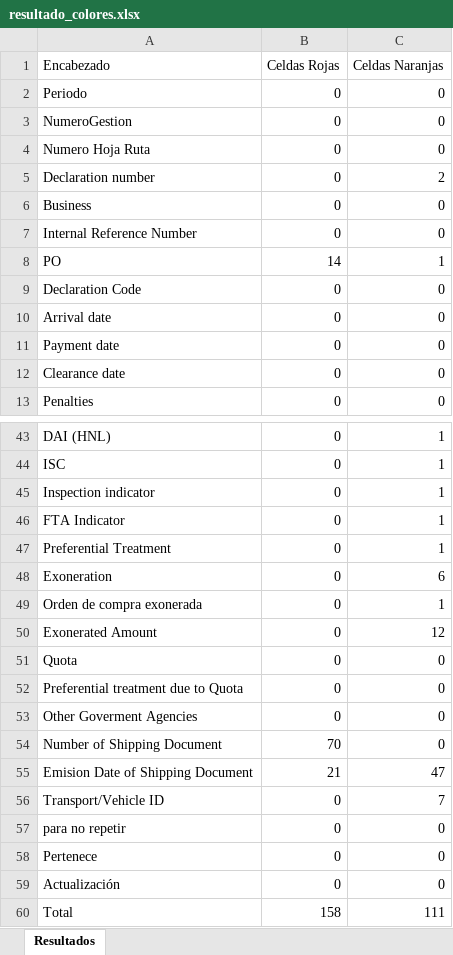
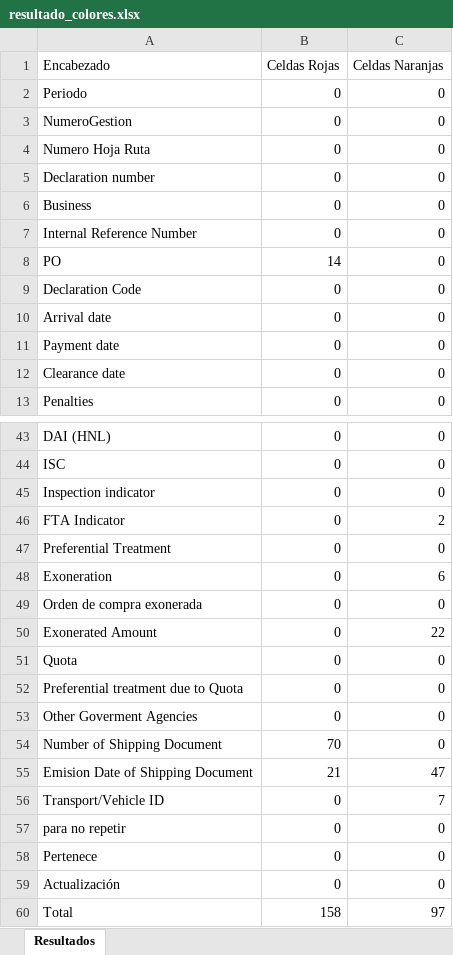
Before and after one commit to SeMejia/Reporte25-CountColor, an Excel workbook: resultado_colores.xlsx, sheet Resultados, drawn as a sheet; only a part is shown, gaps mark what is left out; values as stored, in another font and other column widths than the file's, no borders; the diff covers the shown part only; the diff names each change by its address in the sheet, - before the commit and + after, or states it on an @@ line.

```diff
--- a/resultado_colores.xlsx (sheet Resultados)
+++ b/resultado_colores.xlsx (sheet Resultados)
-C5 (Celdas Naranjas): 2
+C5 (Celdas Naranjas): 0
-C8 (Celdas Naranjas): 1
+C8 (Celdas Naranjas): 0
-C43:C45 (Celdas Naranjas): 1
+C43:C45 (Celdas Naranjas): 0
-C46 (Celdas Naranjas): 1
+C46 (Celdas Naranjas): 2
-C47 (Celdas Naranjas): 1
+C47 (Celdas Naranjas): 0
-C49 (Celdas Naranjas): 1
+C49 (Celdas Naranjas): 0
-C50 (Celdas Naranjas): 12
+C50 (Celdas Naranjas): 22
-C60 (Celdas Naranjas): 111
+C60 (Celdas Naranjas): 97
```
Also changed, not shown: 19 edited cells elsewhere in this sheet, 4 other files.
